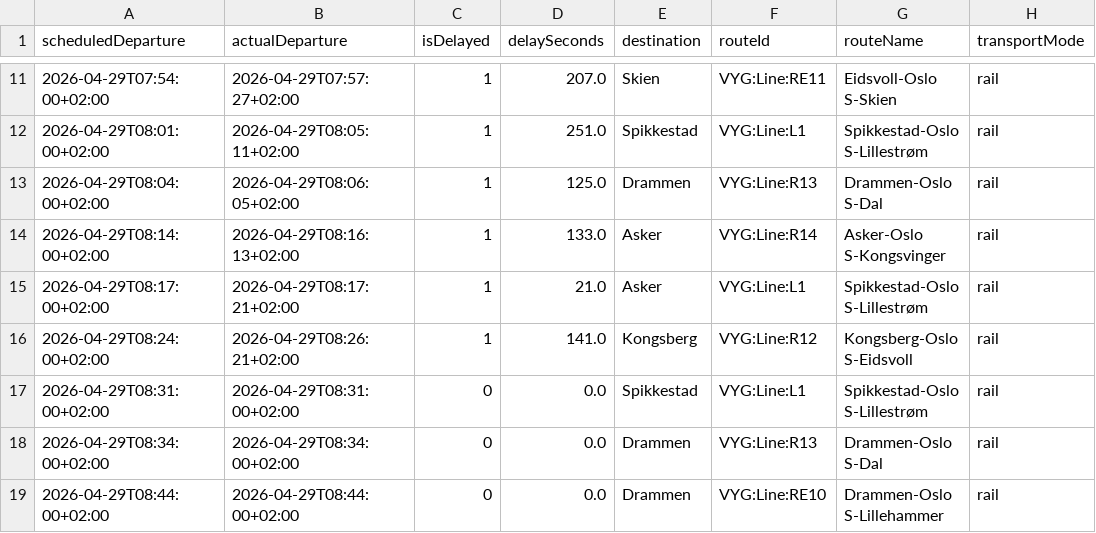
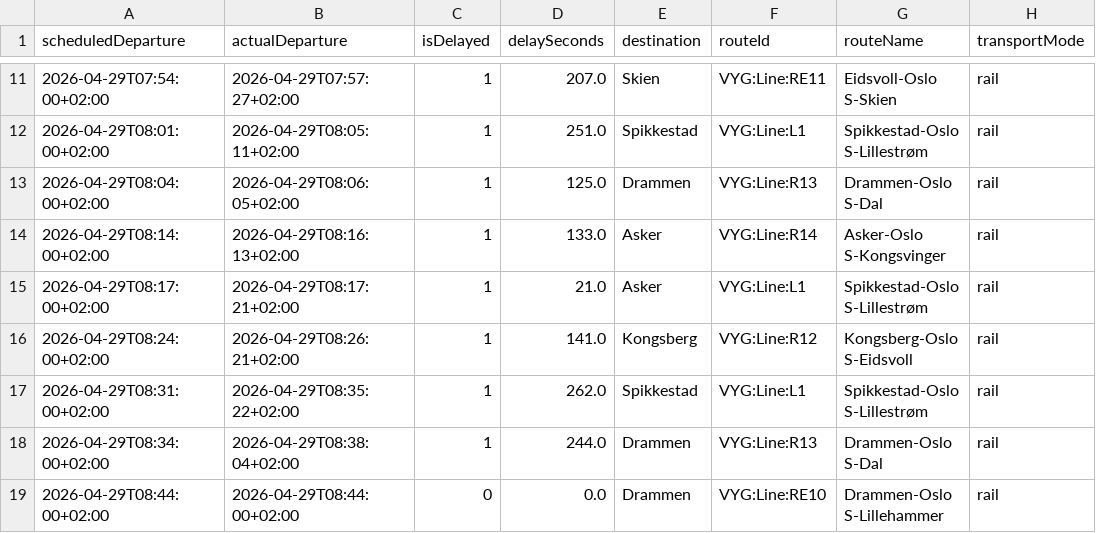
Before and after one commit to simenoddenhansen/togtider, a CSV file: reiser_oslo_sandvika/OsloS_til_Sandvika_reiser_siste_timen.csv, drawn as a sheet; only a part is shown, gaps mark what is left out; the diff names each change by its address in the sheet, - before the commit and + after, or states it on an @@ line.

```diff
--- a/reiser_oslo_sandvika/OsloS_til_Sandvika_reiser_siste_timen.csv
+++ b/reiser_oslo_sandvika/OsloS_til_Sandvika_reiser_siste_timen.csv
-B17 (actualDeparture): 2026-04-29T08:31:00+02:00
+B17 (actualDeparture): 2026-04-29T08:35:22+02:00
-C17:C18 (isDelayed): 0
+C17:C18 (isDelayed): 1
-D17 (delaySeconds): 0.0
+D17 (delaySeconds): 262.0
-B18 (actualDeparture): 2026-04-29T08:34:00+02:00
+B18 (actualDeparture): 2026-04-29T08:38:04+02:00
-D18 (delaySeconds): 0.0
+D18 (delaySeconds): 244.0
```
Also changed, not shown: 2 other files.
